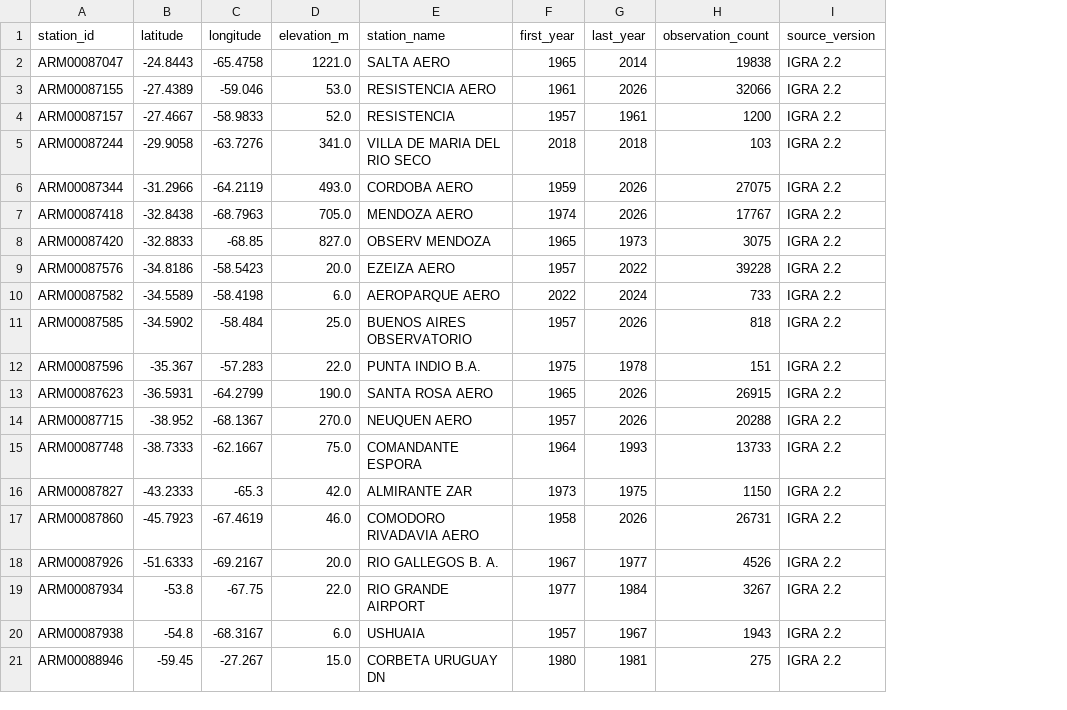
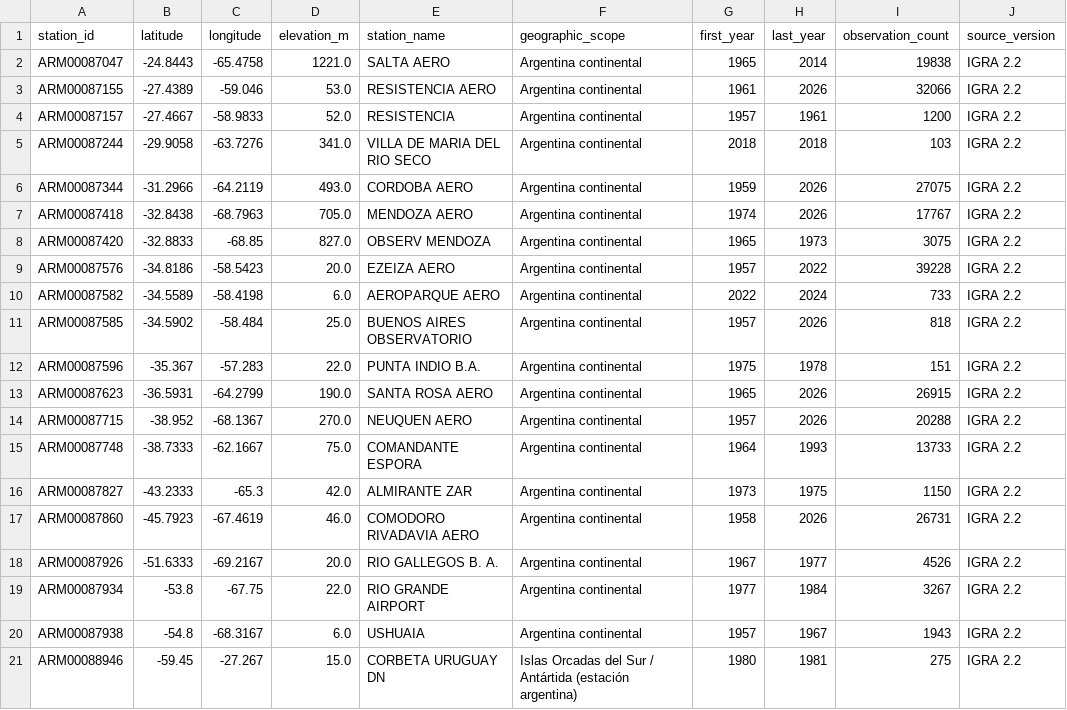
Before and after one commit to D4nSosa/laboratorio-datos-meteorologicos, a CSV file: datos/fuentes-externas/radiosondeos/igra/estaciones-argentina.csv, drawn as a sheet; the diff names each change by its address in the sheet, - before the commit and + after, or states it on an @@ line.

```diff
--- a/datos/fuentes-externas/radiosondeos/igra/estaciones-argentina.csv
+++ b/datos/fuentes-externas/radiosondeos/igra/estaciones-argentina.csv
+column F (geographic_scope), rows 2-21: Argentina continental | Argentina continental | Argentina continental | Argentina continental | Argentina continental | Argentina continental | Argentina continental | Argentina continental | Argentina continental | Argentina continental | Argentina continental | Argentina continental | Argentina continental | Argentina continental | Argentina continental | Argentina continental | Argentina continental | Argentina continental | Argentina continental | Islas Orcadas del Sur / Antártida (estación argentina)
```
Also changed, not shown: datos/fuentes-externas/radiosondeos/igra/estaciones-contexto-sudamerica.csv, 2 other files.
